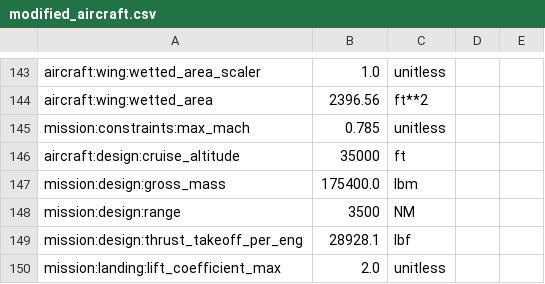
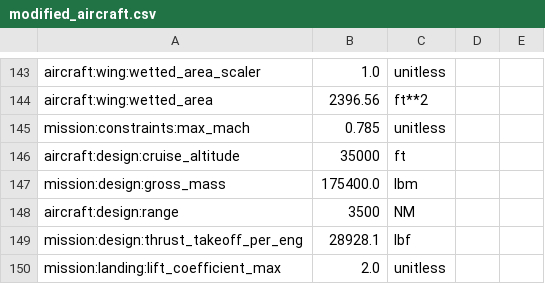
Before and after one commit to OpenMDAO/Aviary, a CSV file: aviary/docs/examples/modified_aircraft.csv, drawn as a sheet; only a part is shown, gaps mark what is left out.

Commit message:
update mission.design.range to aircraft.design.range

```diff
--- a/aviary/docs/examples/modified_aircraft.csv
+++ b/aviary/docs/examples/modified_aircraft.csv
@@ -147,3 +147,3 @@ aircraft:design:cruise_altitude,35000,ft
 mission:design:gross_mass,175400.0,lbm
-mission:design:range,3500,NM
+aircraft:design:range,3500,NM
 mission:design:thrust_takeoff_per_eng,28928.1,lbf
```
Also changed, not shown: aviary/models/aircraft/advanced_single_aisle/advanced_single_aisle_FLOPS.csv, aviary/models/aircraft/blended_wing_body/bwb_detailed_FLOPS.csv, 55 other files.
